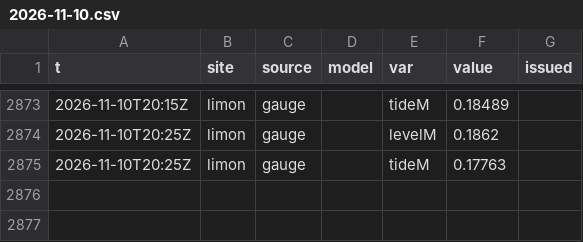
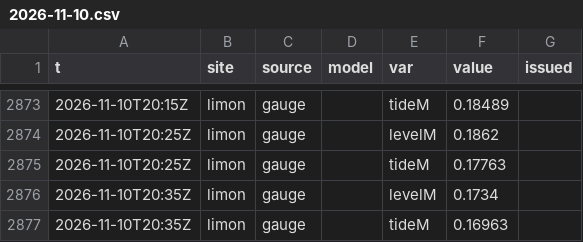
Before and after one commit to josephmclachlan/Fishing-and-Tides, a CSV file: data/2026/2026-11-10.csv, drawn as a sheet; only a part is shown, gaps mark what is left out.

```diff
--- a/data/2026/2026-11-10.csv
+++ b/data/2026/2026-11-10.csv
@@ -2875 +2875,3 @@ t,site,source,model,var,value,issued
 2026-11-10T20:25Z,limon,gauge,,tideM,0.17763,
+2026-11-10T20:35Z,limon,gauge,,levelM,0.1734,
+2026-11-10T20:35Z,limon,gauge,,tideM,0.16963,
```
